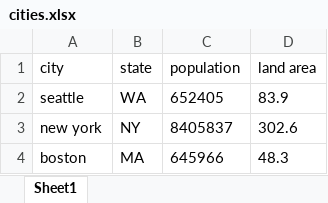
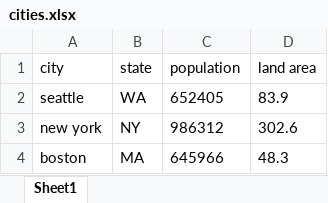
Before and after one commit to fengitfl/python_labs, an Excel workbook: data/out/cities.xlsx, sheet Sheet1, drawn as a sheet; values as stored, in another font and other column widths than the file's, no borders; the diff names each change by its address in the sheet, - before the commit and + after, or states it on an @@ line.

```diff
--- a/data/out/cities.xlsx (sheet Sheet1)
+++ b/data/out/cities.xlsx (sheet Sheet1)
-C3 (population): 8405837
+C3 (population): 986312
```
Also changed, not shown: 27 other files.
